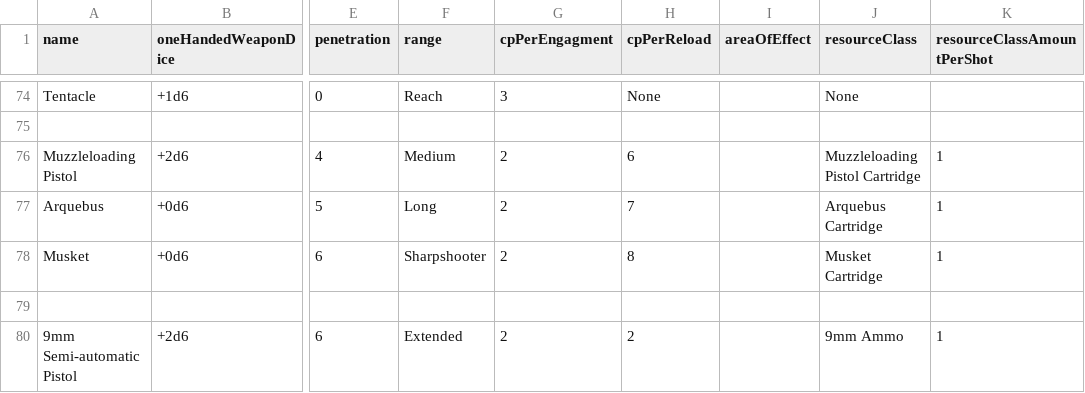
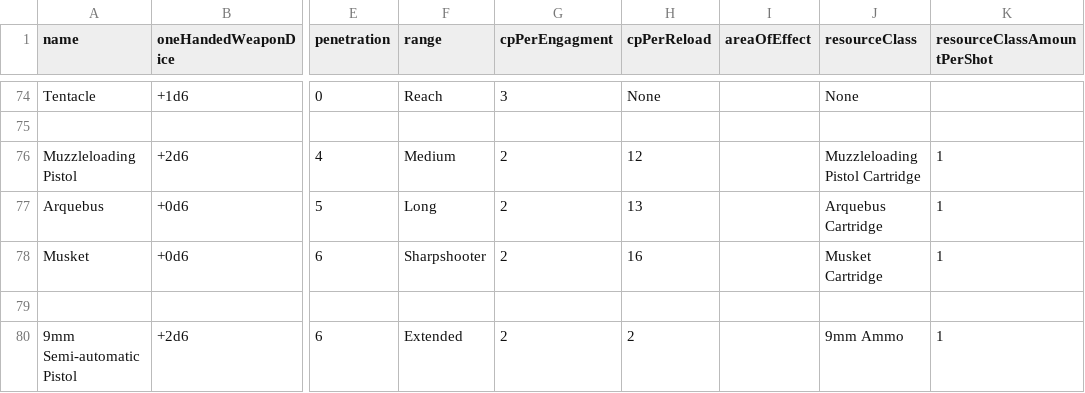
Before and after one commit to CogentRoleplayCommunity/FogentRoleplay, a CSV file: WeaponClassData.csv, drawn as a sheet; only a part is shown, gaps mark what is left out; the diff names each change by its address in the sheet, - before the commit and + after, or states it on an @@ line.

Commit message:
updated Reload speeds for muskets

```diff
--- a/WeaponClassData.csv
+++ b/WeaponClassData.csv
-H76 (cpPerReload): 6
+H76 (cpPerReload): 12
-H77 (cpPerReload): 7
+H77 (cpPerReload): 13
-H78 (cpPerReload): 8
+H78 (cpPerReload): 16
```
